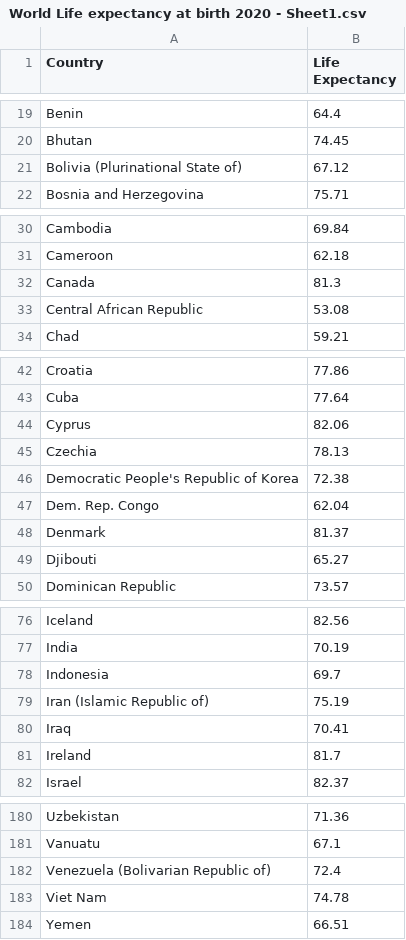
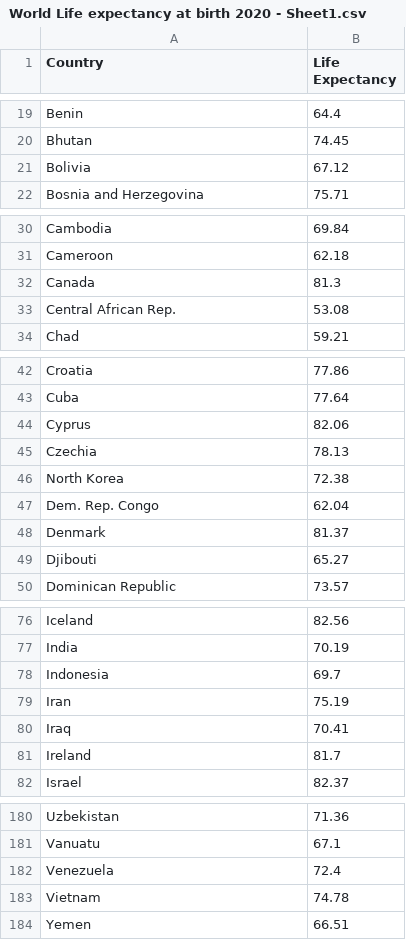
Before and after one commit to mvoo0012/3179, a CSV file: Week9_World_life_expectancy2020/World Life expectancy at birth 2020 - Sheet1.csv, drawn as a sheet; only a part is shown, gaps mark what is left out; the diff covers the shown part only.

Commit message:
Update World Life expectancy at birth 2020 - Sheet1.csv

```diff
--- a/Week9_World_life_expectancy2020/World Life expectancy at birth 2020 - Sheet1.csv
+++ b/Week9_World_life_expectancy2020/World Life expectancy at birth 2020 - Sheet1.csv
@@ -20,3 +20,3 @@ Benin,64.4
 Bhutan,74.45
-Bolivia (Plurinational State of),67.12
+Bolivia,67.12
 Bosnia and Herzegovina,75.71
@@ -32,3 +32,3 @@ Cameroon,62.18
 Canada,81.3
-Central African Republic,53.08
+Central African Rep.,53.08
 Chad,59.21
@@ -45,3 +45,3 @@ Cyprus,82.06
 Czechia,78.13
-Democratic People's Republic of Korea,72.38
+North Korea,72.38
 Dem. Rep. Congo,62.04
@@ -78,3 +78,3 @@ India,70.19
 Indonesia,69.7
-Iran (Islamic Republic of),75.19
+Iran,75.19
 Iraq,70.41
@@ -181,4 +181,4 @@ Uzbekistan,71.36
 Vanuatu,67.1
-Venezuela (Bolivarian Republic of),72.4
-Viet Nam,74.78
+Venezuela,72.4
+Vietnam,74.78
 Yemen,66.51
```
Also changed, not shown: 4 edited cells elsewhere in this file.
